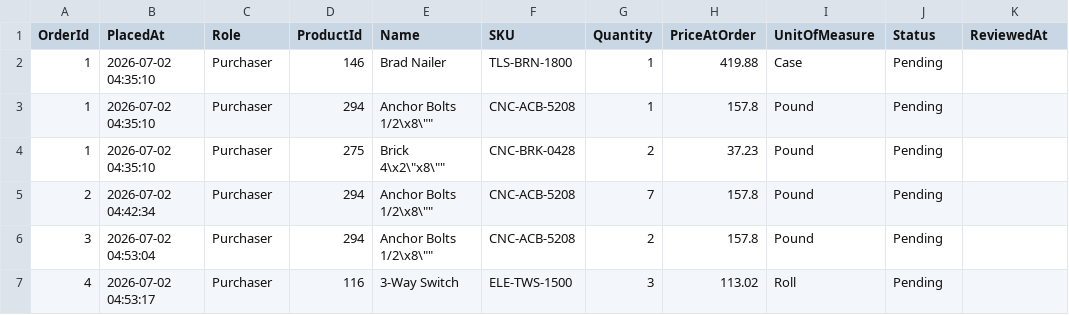
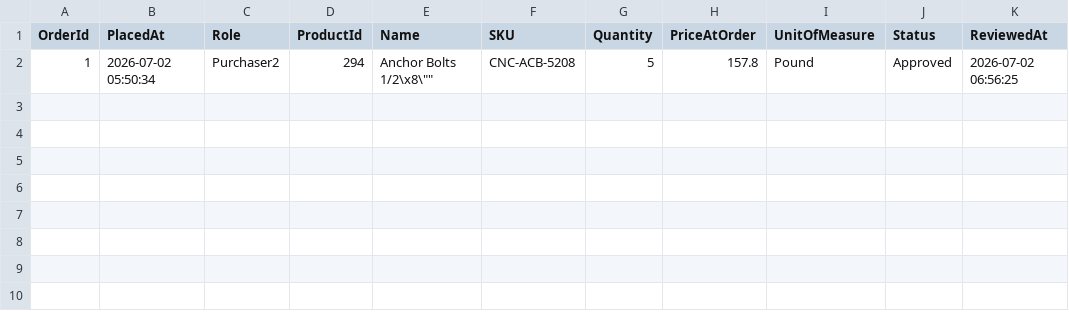
Before and after one commit to JayStanley51/EnterBridge, a CSV file: Data/orders.csv, drawn as a sheet.

```diff
--- a/Data/orders.csv
+++ b/Data/orders.csv
@@ -1,7 +1,2 @@
 OrderId,PlacedAt,Role,ProductId,Name,SKU,Quantity,PriceAtOrder,UnitOfMeasure,Status,ReviewedAt
-1,2026-07-02 04:35:10,Purchaser,146,Brad Nailer,TLS-BRN-1800,1,419.88,Case,Pending,
-1,2026-07-02 04:35:10,Purchaser,294,"Anchor Bolts 1/2\x8\""""",CNC-ACB-5208,1,157.8,Pound,Pending,
-1,2026-07-02 04:35:10,Purchaser,275,"Brick 4\x2\""x8\""""",CNC-BRK-0428,2,37.23,Pound,Pending,
-2,2026-07-02 04:42:34,Purchaser,294,"Anchor Bolts 1/2\x8\""""",CNC-ACB-5208,7,157.8,Pound,Pending,
-3,2026-07-02 04:53:04,Purchaser,294,"Anchor Bolts 1/2\x8\""""",CNC-ACB-5208,2,157.8,Pound,Pending,
-4,2026-07-02 04:53:17,Purchaser,116,3-Way Switch,ELE-TWS-1500,3,113.02,Roll,Pending,
+1,2026-07-02 05:50:34,Purchaser2,294,"Anchor Bolts 1/2\x8\""""",CNC-ACB-5208,5,157.8,Pound,Approved,2026-07-02 06:56:25
```
Also changed, not shown: 4 other files.
